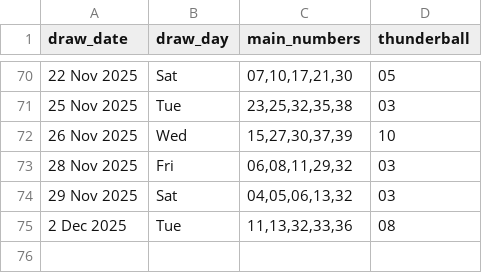
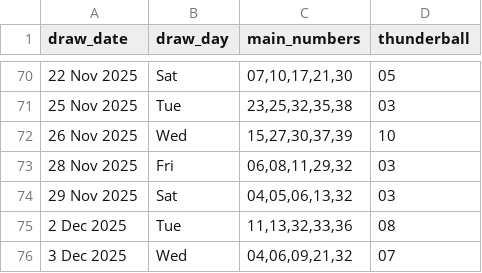
Before and after one commit to Kwill3/lottery_historical_data, a CSV file: data/derived-csv/thunderball.csv, drawn as a sheet; only a part is shown, gaps mark what is left out.

```diff
--- a/data/derived-csv/thunderball.csv
+++ b/data/derived-csv/thunderball.csv
@@ -75 +75,2 @@ draw_date,draw_day,main_numbers,thunderball
 2 Dec 2025,Tue,"11,13,32,33,36",08
+3 Dec 2025,Wed,"04,06,09,21,32",07
```
Also changed, not shown: data/derived-csv/lotto.csv.
